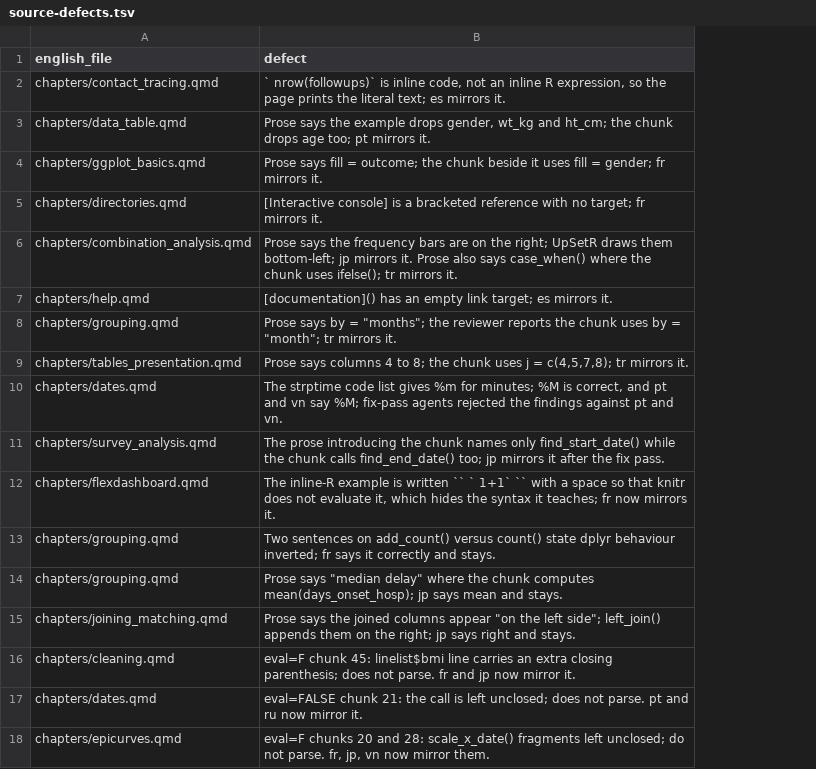
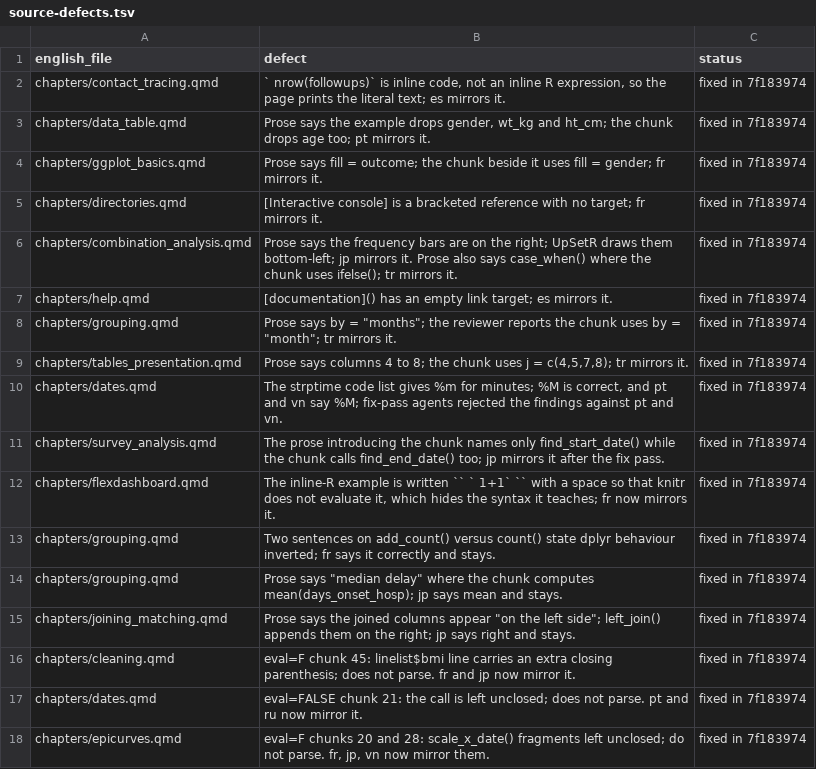
Before and after one commit to appliedepi/epirhandbook, a TSV file: modernization/findings/fix-pass/source-defects.tsv, drawn as a sheet; the diff names each change by its address in the sheet, - before the commit and + after, or states it on an @@ line.

Commit message:
CI: translation sync check on every push and pull request; record the English fixes
.github/workflows/translation-sync.yml runs modernization/check-sync.sh, which
exits 1 when a translated chapter drifts from the English in chapter set,
chunk count, heading sequence, anchor id or chunk code. python3 and git only,
about a minute. actionlint clean.

FIX-PASS.md records the English source fixes and the mirror pass;
source-defects.tsv rows are marked fixed; deferred.tsv keeps its one open row.

```diff
--- a/modernization/findings/fix-pass/source-defects.tsv
+++ b/modernization/findings/fix-pass/source-defects.tsv
+column C (status), rows 2-18: all fixed in 7f183974
```
Also changed, not shown: modernization/findings/fix-pass/deferred.tsv, 5 other files.
